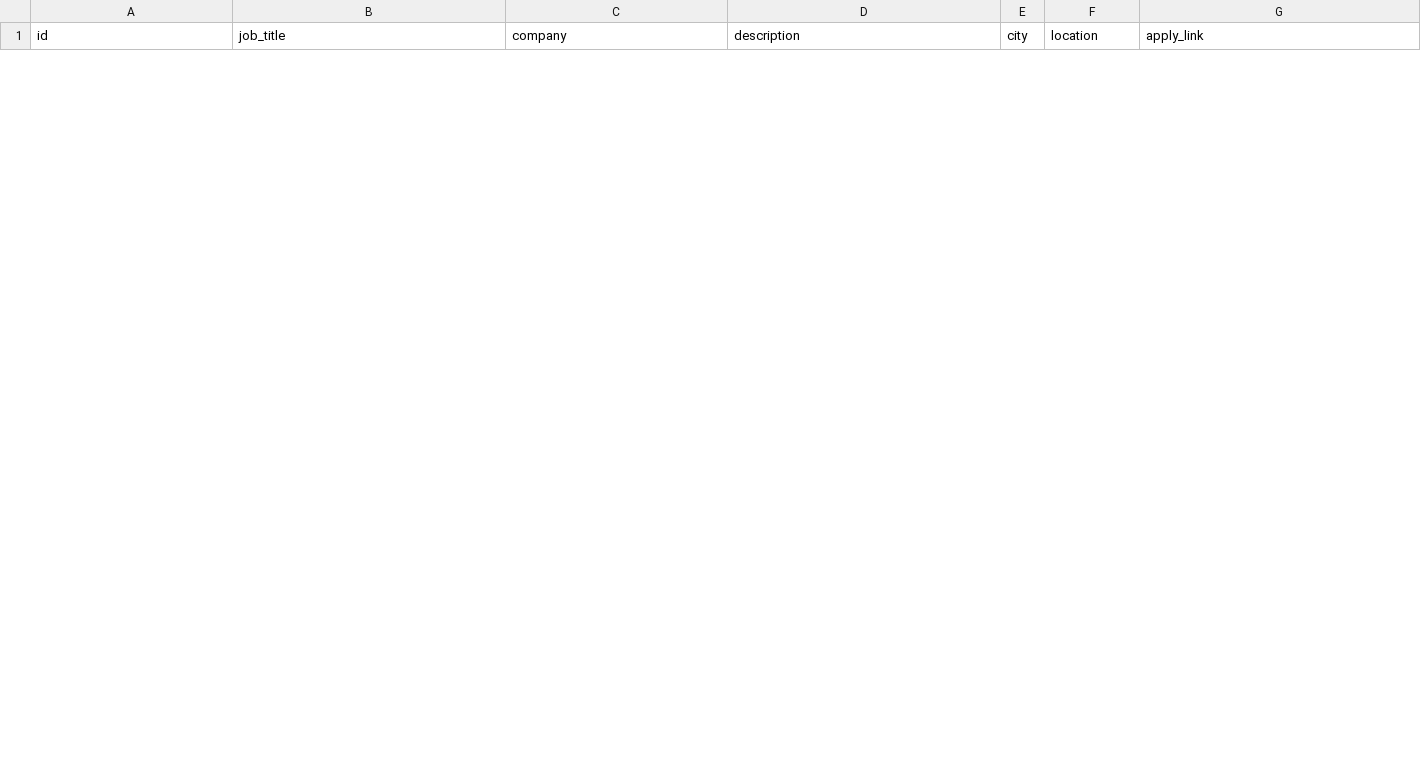
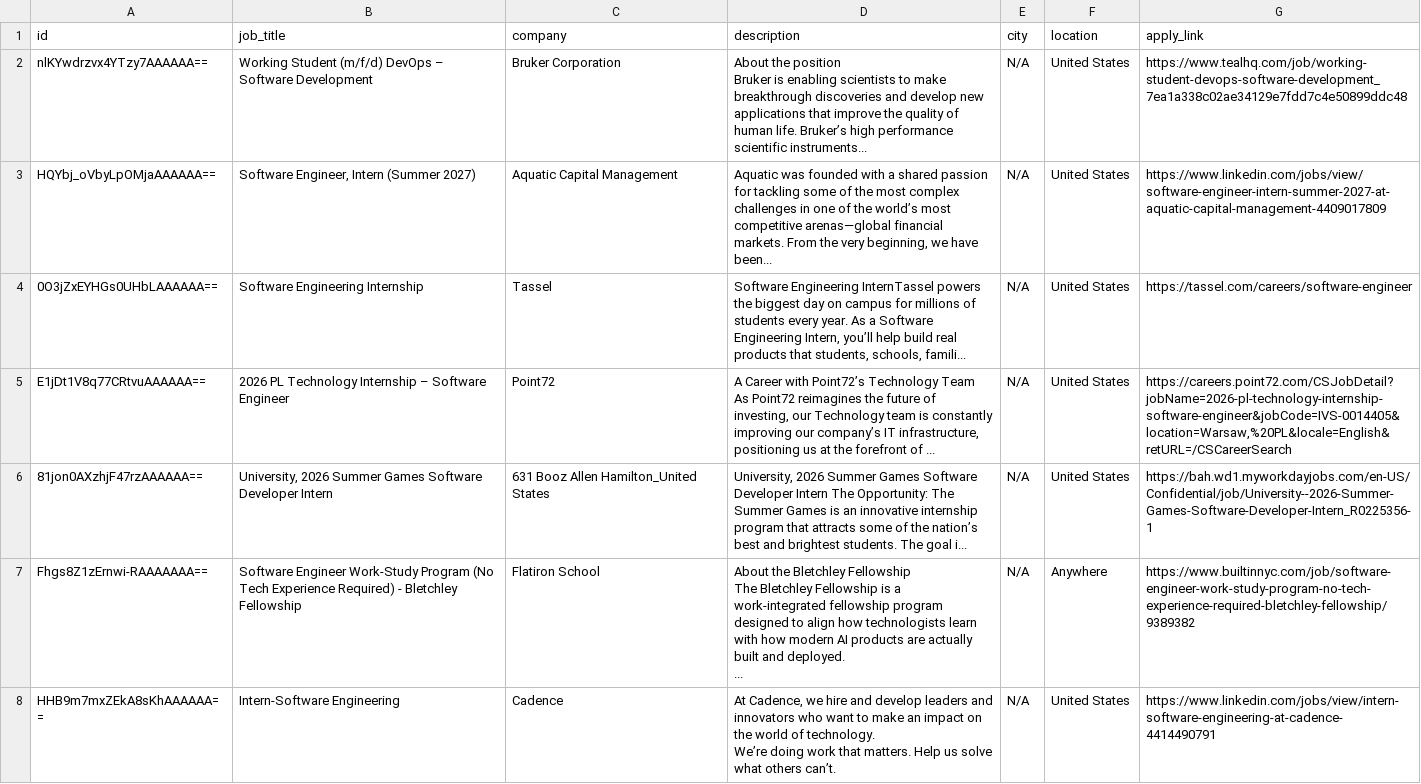
Before and after one commit to liorcohen1606/data-jobs-etl-pipeline, a CSV file: all_jobs.csv, drawn as a sheet; only a part is shown; ↵ is a line break in a cell; the diff covers the shown part only; the diff names each change by its address in the sheet, - before the commit and + after, or states it on an @@ line.

```diff
--- a/all_jobs.csv
+++ b/all_jobs.csv
+row 2: nlKYwdrzvx4YTzy7AAAAAA== | Working Student (m/f/d) DevOps – Software Development | Bruker Corporation | About the position ↵ Bruker is enabling scientists to make breakthrough discoveries and develop new applications that improve the quality of human life. Bruker’s high performance scientific instruments... | N/A | United States | https://www.tealhq.com/job/working-student-devops-software-development_7ea1a338c02ae34129e7fdd7c4e50899ddc48
+row 3: HQYbj_oVbyLpOMjaAAAAAA== | Software Engineer, Intern (Summer 2027) | Aquatic Capital Management | Aquatic was founded with a shared passion for tackling some of the most complex challenges in one of the world’s most competitive arenas—global financial markets. From the very beginning, we have been... | N/A | United States | https://www.linkedin.com/jobs/view/software-engineer-intern-summer-2027-at-aquatic-capital-management-4409017809
+row 4: 0O3jZxEYHGs0UHbLAAAAAA== | Software Engineering Internship | Tassel | Software Engineering InternTassel powers the biggest day on campus for millions of students every year. As a Software Engineering Intern, you’ll help build real products that students, schools, famili... | N/A | United States | https://tassel.com/careers/software-engineer
+row 5: E1jDt1V8q77CRtvuAAAAAA== | 2026 PL Technology Internship – Software Engineer | Point72 | A Career with Point72’s Technology Team ↵ As Point72 reimagines the future of investing, our Technology team is constantly improving our company’s IT infrastructure, positioning us at the forefront of ... | N/A | United States | https://careers.point72.com/CSJobDetail?jobName=2026-pl-technology-internship-software-engineer&jobCode=IVS-0014405&location=Warsaw,%20PL&locale=English&retURL=/CSCareerSearch
+row 6: 81jon0AXzhjF47rzAAAAAA== | University, 2026 Summer Games Software Developer Intern | 631 Booz Allen Hamilton_United States | University, 2026 Summer Games Software Developer Intern The Opportunity: The Summer Games is an innovative internship program that attracts some of the nation’s best and brightest students. The goal i... | N/A | United States | https://bah.wd1.myworkdayjobs.com/en-US/Confidential/job/University--2026-Summer-Games-Software-Developer-Intern_R0225356-1
+row 7: Fhgs8Z1zErnwi-RAAAAAAA== | Software Engineer Work-Study Program (No Tech Experience Required) - Bletchley Fellowship | Flatiron School | About the Bletchley Fellowship ↵ The Bletchley Fellowship is a work-integrated fellowship program designed to align how technologists learn with how modern AI products are actually built and deployed. ↵ ... | N/A | Anywhere | https://www.builtinnyc.com/job/software-engineer-work-study-program-no-tech-experience-required-bletchley-fellowship/9389382
+row 8: HHB9m7mxZEkA8sKhAAAAAA== | Intern-Software Engineering | Cadence | At Cadence, we hire and develop leaders and innovators who want to make an impact on the world of technology. ↵ We’re doing work that matters. Help us solve what others can’t. | N/A | United States | https://www.linkedin.com/jobs/view/intern-software-engineering-at-cadence-4414490791
```
Also changed, not shown: 7 added rows and 14 removed rows elsewhere in this file, 2 other files.
